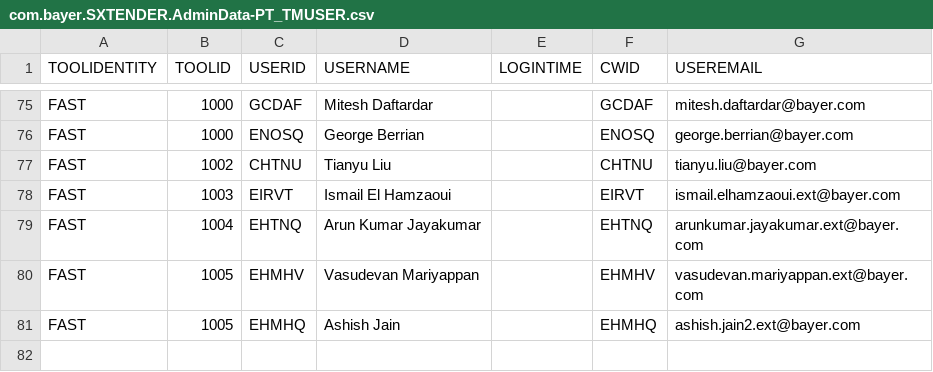
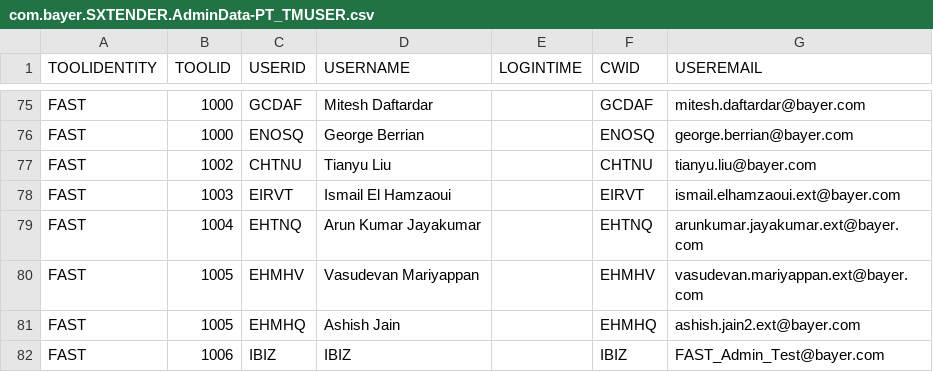
Before and after one commit to mandar-velankar/TNDR_FAST_BACKEND, a CSV file: db/csv/com.bayer.SXTENDER.AdminData-PT_TMUSER.csv, drawn as a sheet; only a part is shown, gaps mark what is left out.

Commit message:
Set Created by as 'IBIZ' for tenders received from IBIZ

```diff
--- a/db/csv/com.bayer.SXTENDER.AdminData-PT_TMUSER.csv
+++ b/db/csv/com.bayer.SXTENDER.AdminData-PT_TMUSER.csv
@@ -81 +81,2 @@ TOOLIDENTITY,TOOLID,USERID,USERNAME,LOGINTIME,CWID,USEREMAIL
 "FAST",1005,"EHMHQ","Ashish Jain",,"EHMHQ","ashish.jain2.ext@bayer.com"
+"FAST",1006,"IBIZ","IBIZ",,"IBIZ","FAST_Admin_Test@bayer.com"
```
Also changed, not shown: 1 other file.
